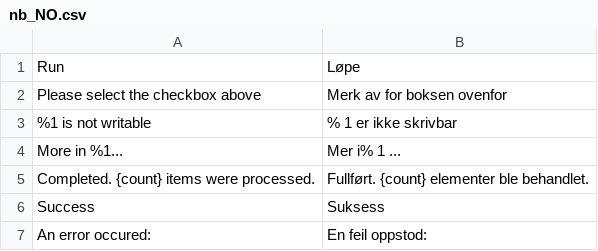
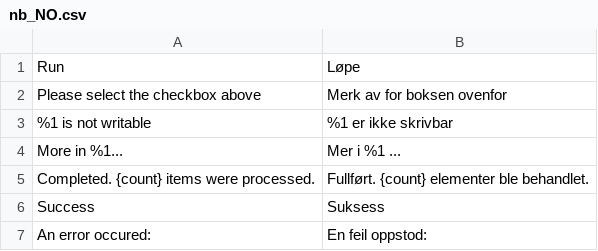
Before and after one commit to swissup/module-easycatalogimg, a CSV file: i18n/nb_NO.csv, drawn as a sheet; only a part is shown.

Commit message:
Update nb_NO.csv (POEditor.com)

```diff
--- a/i18n/nb_NO.csv
+++ b/i18n/nb_NO.csv
@@ -2,4 +2,4 @@ Run,Løpe
 "Please select the checkbox above","Merk av for boksen ovenfor"
-"%1 is not writable","% 1 er ikke skrivbar"
-"More in %1...","Mer i% 1 ..."
+"%1 is not writable","%1 er ikke skrivbar"
+"More in %1...","Mer i %1 ..."
 "Completed. {count} items were processed.","Fullført. {count} elementer ble behandlet."
```
